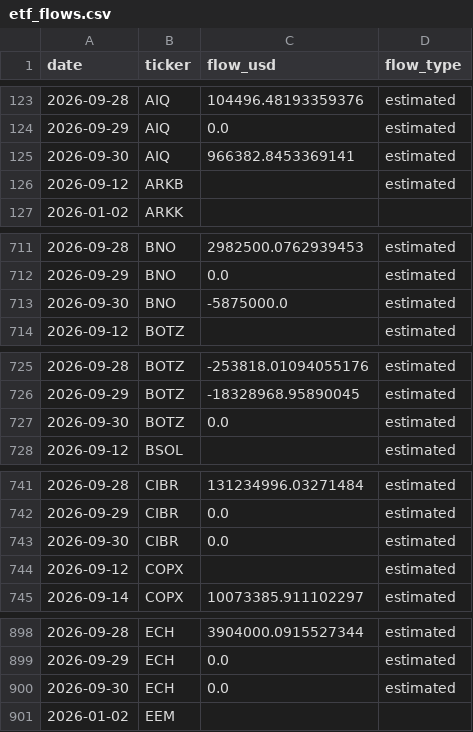
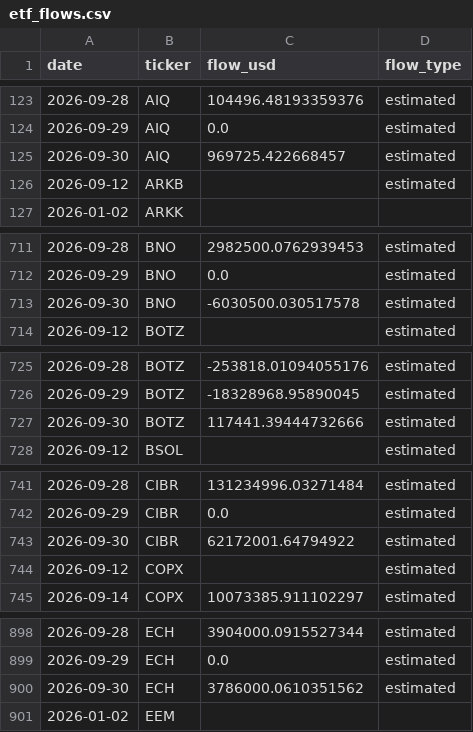
Before and after one commit to leyscry/etf-flows-data, a CSV file: data/etf_flows.csv, drawn as a sheet; only a part is shown, gaps mark what is left out; the diff covers the shown part only.

```diff
--- a/data/etf_flows.csv
+++ b/data/etf_flows.csv
@@ -124,3 +124,3 @@ date,ticker,flow_usd,flow_type
 2026-09-29,AIQ,0.0,estimated
-2026-09-30,AIQ,966382.8453369141,estimated
+2026-09-30,AIQ,969725.422668457,estimated
 2026-09-12,ARKB,,estimated
@@ -712,3 +712,3 @@ date,ticker,flow_usd,flow_type
 2026-09-29,BNO,0.0,estimated
-2026-09-30,BNO,-5875000.0,estimated
+2026-09-30,BNO,-6030500.030517578,estimated
 2026-09-12,BOTZ,,estimated
@@ -726,3 +726,3 @@ date,ticker,flow_usd,flow_type
 2026-09-29,BOTZ,-18328968.95890045,estimated
-2026-09-30,BOTZ,0.0,estimated
+2026-09-30,BOTZ,117441.39444732666,estimated
 2026-09-12,BSOL,,estimated
@@ -742,3 +742,3 @@ date,ticker,flow_usd,flow_type
 2026-09-29,CIBR,0.0,estimated
-2026-09-30,CIBR,0.0,estimated
+2026-09-30,CIBR,62172001.64794922,estimated
 2026-09-12,COPX,,estimated
@@ -899,3 +899,3 @@ date,ticker,flow_usd,flow_type
 2026-09-29,ECH,0.0,estimated
-2026-09-30,ECH,0.0,estimated
+2026-09-30,ECH,3786000.0610351562,estimated
 2026-01-02,EEM,,
```
Also changed, not shown: 64 edited cells elsewhere in this file, data/etf_aum.csv, data/etf_shares.csv.
